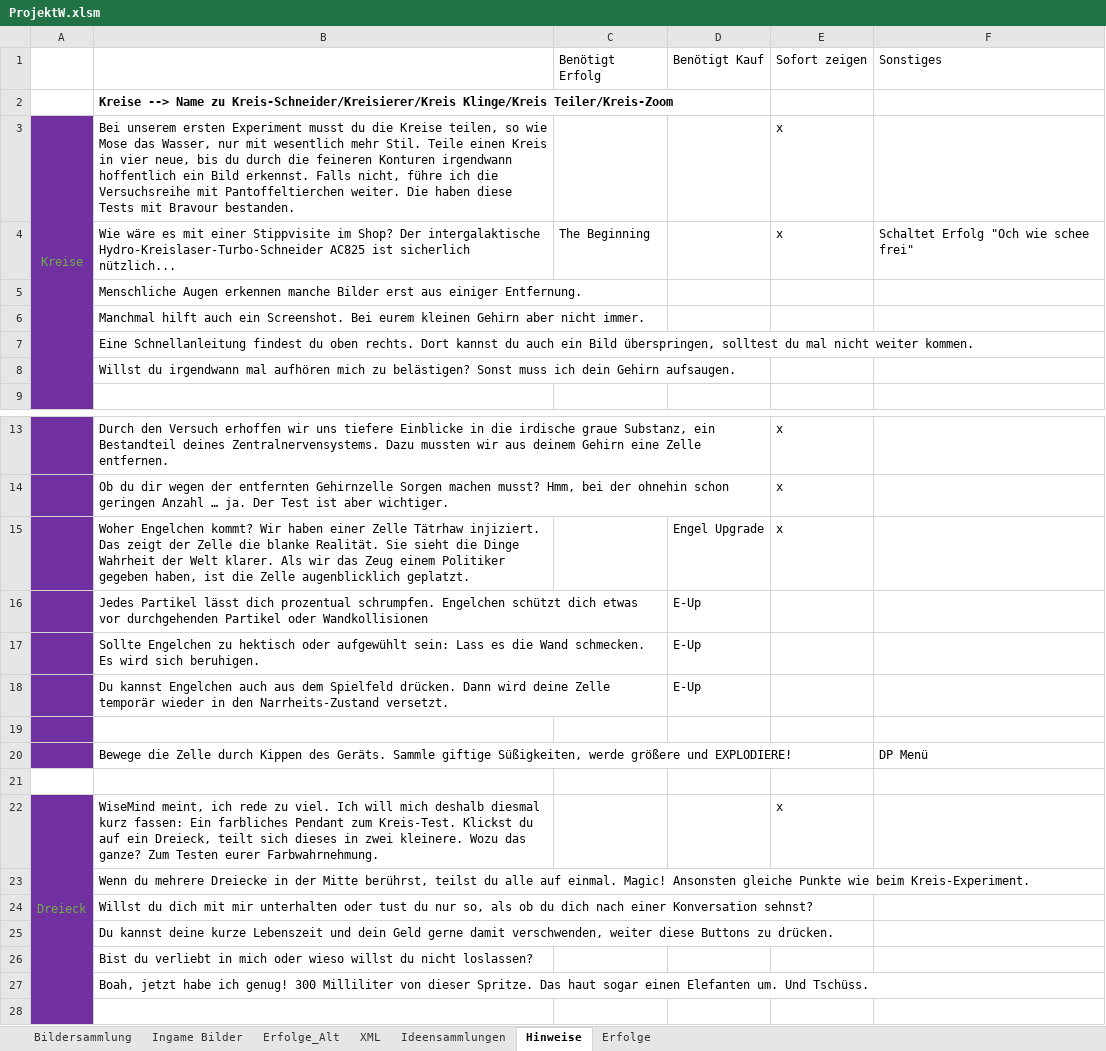
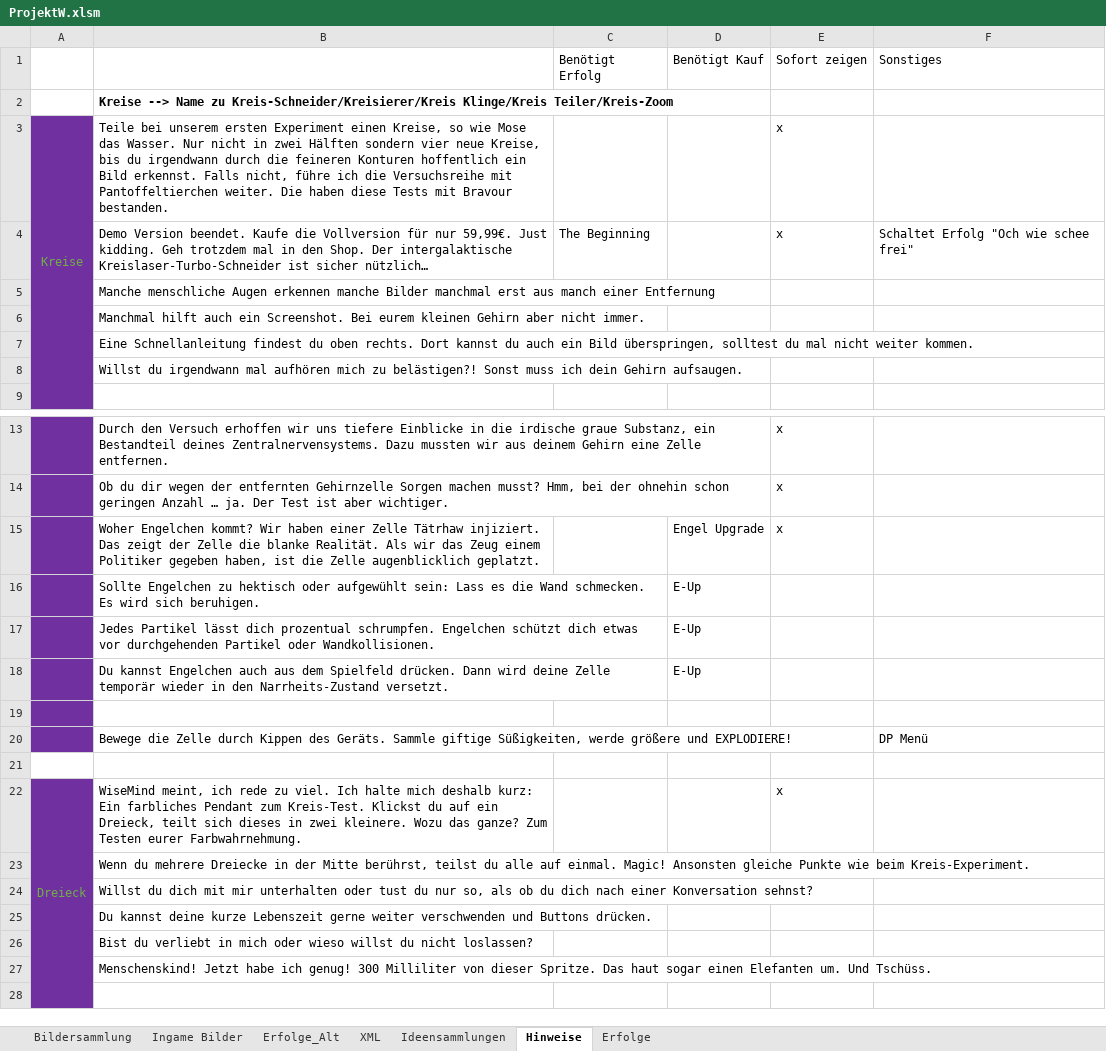
Before and after one commit to DanDits/WhatsThat, an Excel workbook: app/ProjektW.xlsm, sheet Hinweise, drawn as a sheet; only a part is shown, gaps mark what is left out; values as stored, in another font and other column widths than the file's, no borders; charts and pictures not drawn; removed rows and columns are numbered as before the commit, all else as after; the diff names each change by its address in the sheet, - before the commit and + after, or states it on an @@ line.

```diff
--- a/app/ProjektW.xlsm (sheet Hinweise)
+++ b/app/ProjektW.xlsm (sheet Hinweise)
-B3: Bei unserem ersten Experiment musst du die Kreise teilen, so wie Mose das Wasser, nur mit wesentlich mehr Stil. Teile einen Kreis in vier neue, bis du durch die feineren Konturen irgendwann hoffentlich ein…
+B3: Teile bei unserem ersten Experiment einen Kreise, so wie Mose das Wasser. Nur nicht in zwei Hälften sondern vier neue Kreise, bis du irgendwann durch die feineren Konturen hoffentlich ein…
-B4: Wie wäre es mit einer Stippvisite im Shop? Der intergalaktische Hydro-Kreislaser-Turbo-Schneider AC825 ist sicherlich nützlich...
+B4: Demo Version beendet. Kaufe die Vollversion für nur 59,99€. Just kidding. Geh trotzdem mal in den Shop. Der intergalaktische Kreislaser-Turbo-Schneider ist sicher nützlich…
-B5: Menschliche Augen erkennen manche Bilder erst aus einiger Entfernung.
+B5: Manche menschliche Augen erkennen manche Bilder manchmal erst aus manch einer Entfernung
-B8: …mich zu belästigen? Sonst muss…
+B8: …mich zu belästigen?! Sonst muss…
-B15: …blanke Realität. Sie sieht die Dinge Wahrheit der Welt klarer. Als wir…
+B15: …blanke Realität. Als wir…
-row 16:  | Jedes Partikel lässt dich prozentual schrumpfen. Engelchen schützt dich etwas vor durchgehenden Partikel oder Wandkollisionen |  | E-Up
+row 17:  | Jedes Partikel lässt dich prozentual schrumpfen. Engelchen schützt dich etwas vor durchgehenden Partikel oder Wandkollisionen. |  | E-Up
-B22: …viel. Ich will mich deshalb diesmal kurz fassen: Ein farbliches…
+B22: …viel. Ich halte mich deshalb kurz: Ein farbliches…
-B25: …kurze Lebenszeit und dein Geld gerne damit verschwenden, weiter diese Buttons zu drücken.
+B25: …kurze Lebenszeit gerne weiter verschwenden und Buttons drücken.
-B27: Boah, jetzt habe ich…
+B27: Menschenskind! Jetzt habe ich…
```
Also changed, not shown: charts or pictures, 3 other files.
